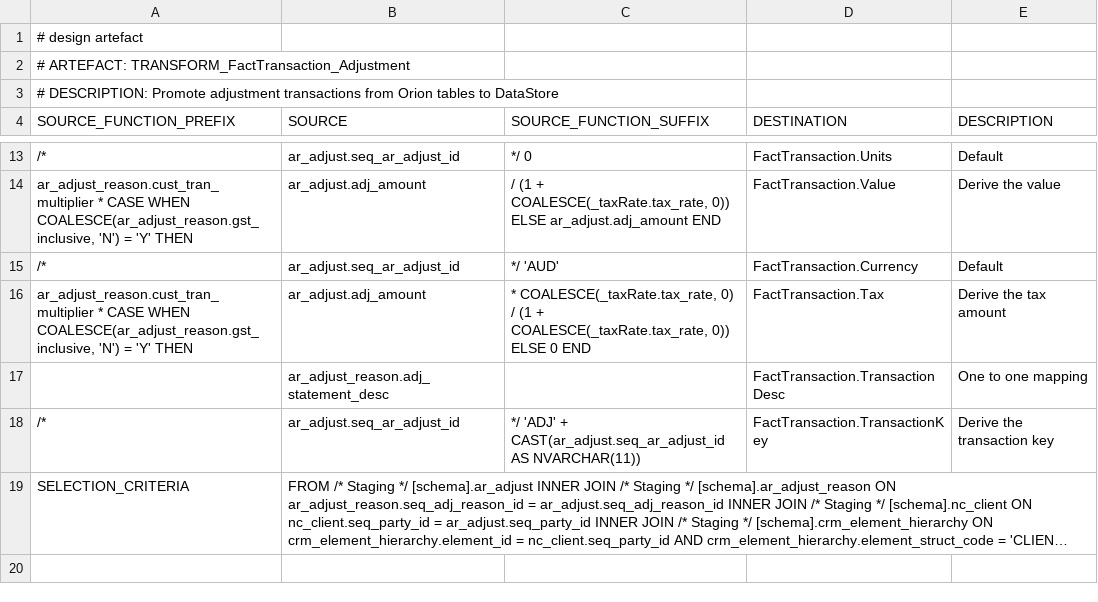
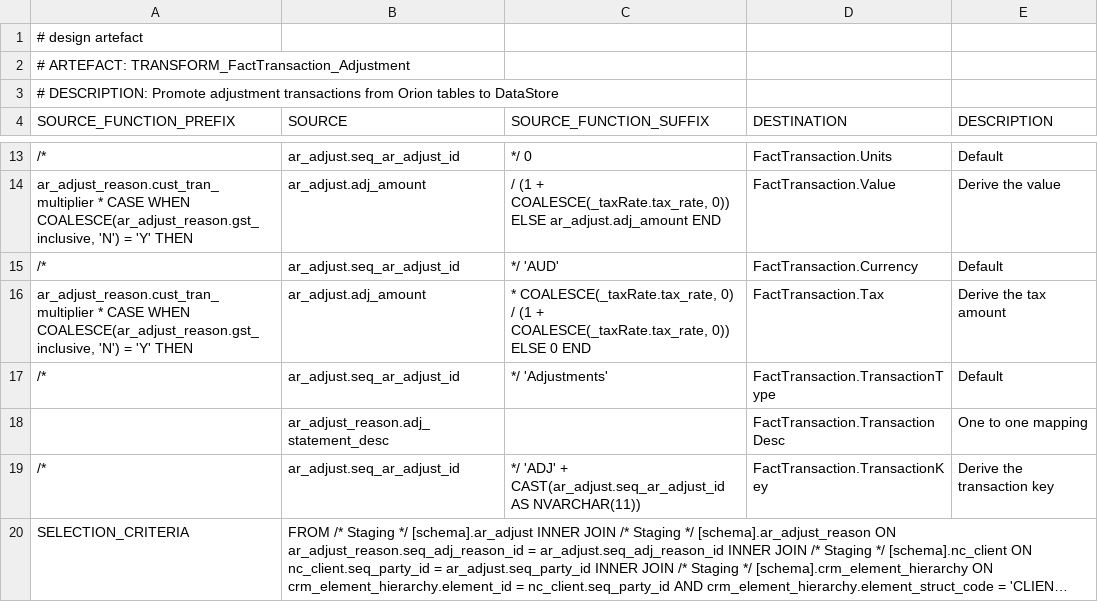
Before and after one commit to melvinwi/EDWCI, a TSV file: transformations/TRANSFORM_FactTransaction_Adjustment.tsv, drawn as a sheet; only a part is shown, gaps mark what is left out; long unchanged cells end in …; the diff names each change by its address in the sheet, - before the commit and + after, or states it on an @@ line.

Commit message:
FactTransaction_Adjustment update

```diff
--- a/transformations/TRANSFORM_FactTransaction_Adjustment.tsv
+++ b/transformations/TRANSFORM_FactTransaction_Adjustment.tsv
+row 17: /* | ar_adjust.seq_ar_adjust_id | */ 'Adjustments' | FactTransaction.TransactionType | Default
```
Also changed, not shown: datastore/FactTransaction.tsv, staging/crm_party_type.tsv, 4 other files.
